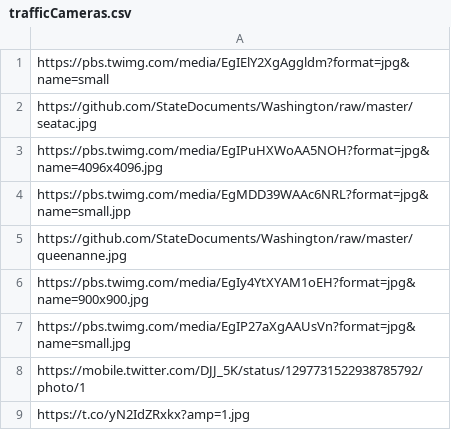
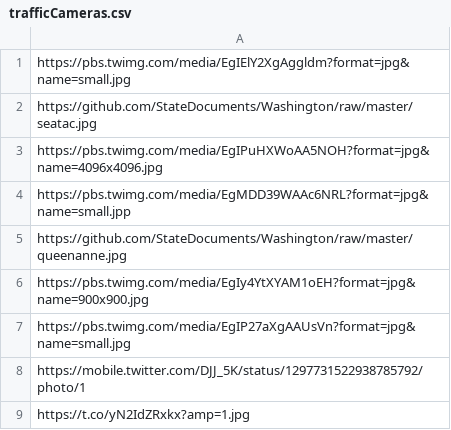
Before and after one commit to StoryAuthor/BottleCaps, a CSV file: trafficCameras.csv, drawn as a sheet.

Commit message:
Update trafficCameras.csv

```diff
--- a/trafficCameras.csv
+++ b/trafficCameras.csv
@@ -1,2 +1,2 @@
-https://pbs.twimg.com/media/EgIElY2XgAggldm?format=jpg&name=small
+https://pbs.twimg.com/media/EgIElY2XgAggldm?format=jpg&name=small.jpg
 https://github.com/StateDocuments/Washington/raw/master/seatac.jpg
```
